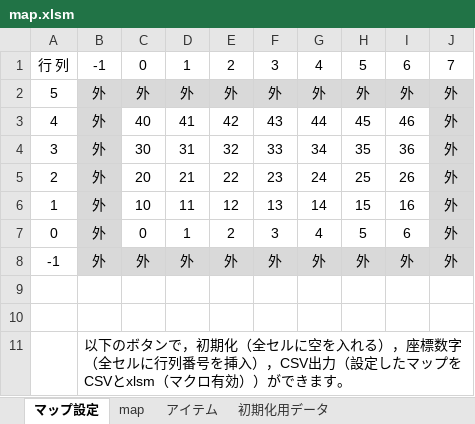
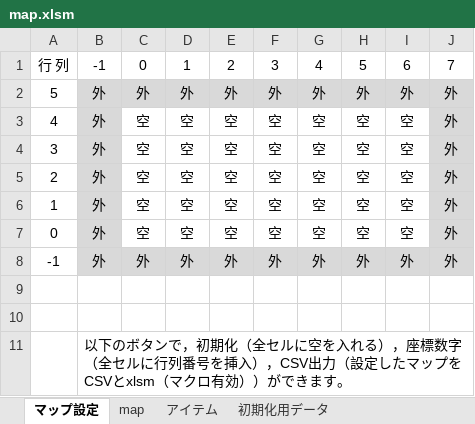
Before and after one commit to oomori-kun/toiodo_maz, an Excel workbook: map.xlsm, sheet マップ設定, drawn as a sheet; values as stored, in another font and other column widths than the file's, no borders; charts and pictures and conditional formats not drawn; the diff names each change by its address in the sheet, - before the commit and + after, or states it on an @@ line.

Commit message:
Add files via upload

```diff
--- a/map.xlsm (sheet マップ設定)
+++ b/map.xlsm (sheet マップ設定)
-C3: 40
+C3: 空
-D3: 41
+D3: 空
-E3: 42
+E3: 空
-F3: 43
+F3: 空
-G3: 44
+G3: 空
-H3: 45
+H3: 空
-I3: 46
+I3: 空
-C4: 30
+C4: 空
-D4: 31
+D4: 空
-E4: 32
+E4: 空
-F4: 33
+F4: 空
-G4: 34
+G4: 空
-H4: 35
+H4: 空
-I4: 36
+I4: 空
-C5: 20
+C5: 空
-D5: 21
+D5: 空
-E5: 22
+E5: 空
-F5: 23
+F5: 空
-G5: 24
+G5: 空
-H5: 25
+H5: 空
-I5: 26
+I5: 空
-C6: 10
+C6: 空
-D6: 11
+D6: 空
-E6: 12
+E6: 空
-F6: 13
+F6: 空
-G6: 14
+G6: 空
-H6: 15
+H6: 空
-I6: 16
+I6: 空
-C7: 0
+C7: 空
-D7: 1
+D7: 空
-E7: 2
+E7: 空
-F7: 3
+F7: 空
-G7: 4
+G7: 空
-H7: 5
+H7: 空
-I7: 6
+I7: 空
```
Also changed, not shown: sheet map.
